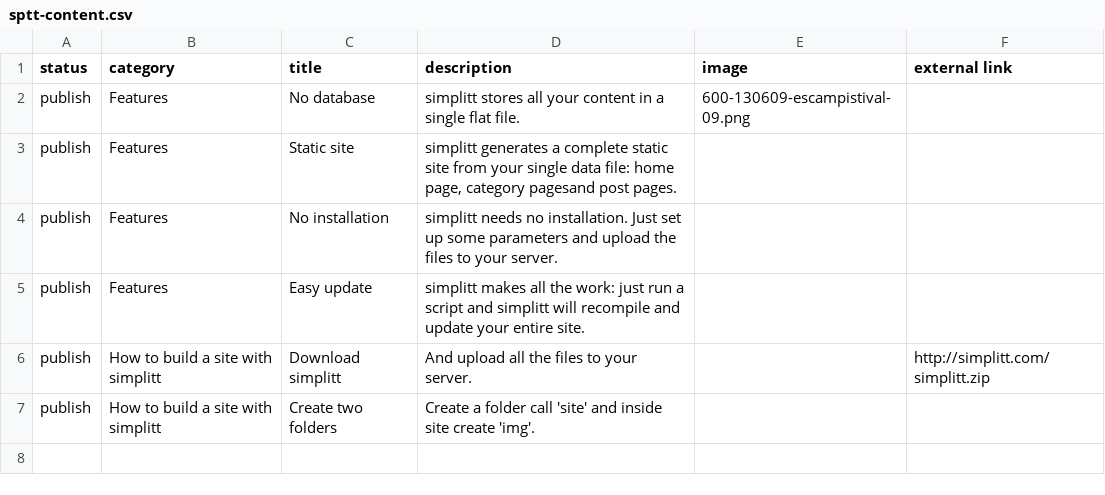
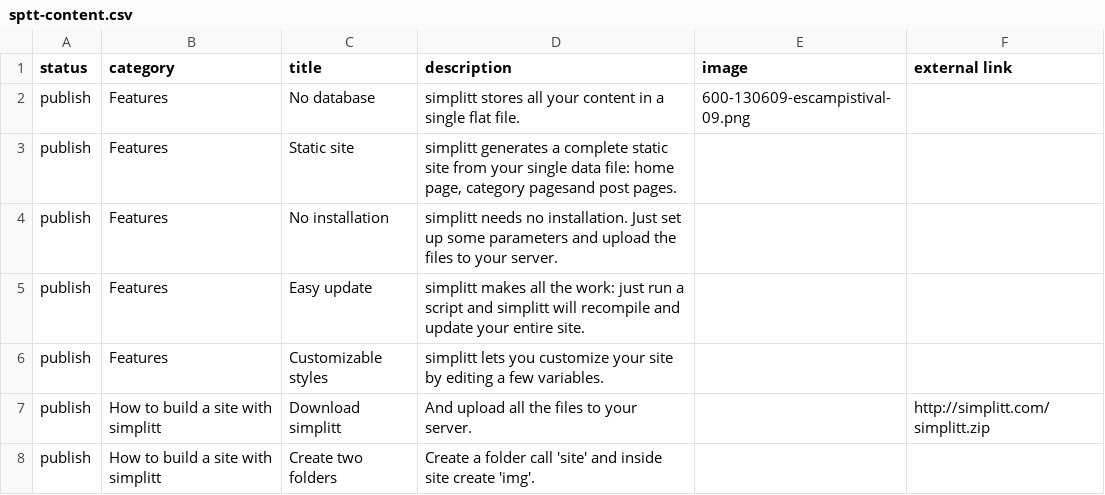
Before and after one commit to skotperez/simplitt, a CSV file: sptt-content.csv, drawn as a sheet.

```diff
--- a/sptt-content.csv
+++ b/sptt-content.csv
@@ -5,2 +5,3 @@ publish,Features,No installation,"simplitt needs no installation. Just set up so
 publish,Features,Easy update,"simplitt makes all the work: just run a script and simplitt will recompile and update your entire site.",,
+publish,Features,Customizable styles,"simplitt lets you customize your site by editing a few variables.",,
 publish,How to build a site with simplitt,Download simplitt,And upload all the files to your server.,,http://simplitt.com/simplitt.zip
```
Also changed, not shown: 5 other files.
